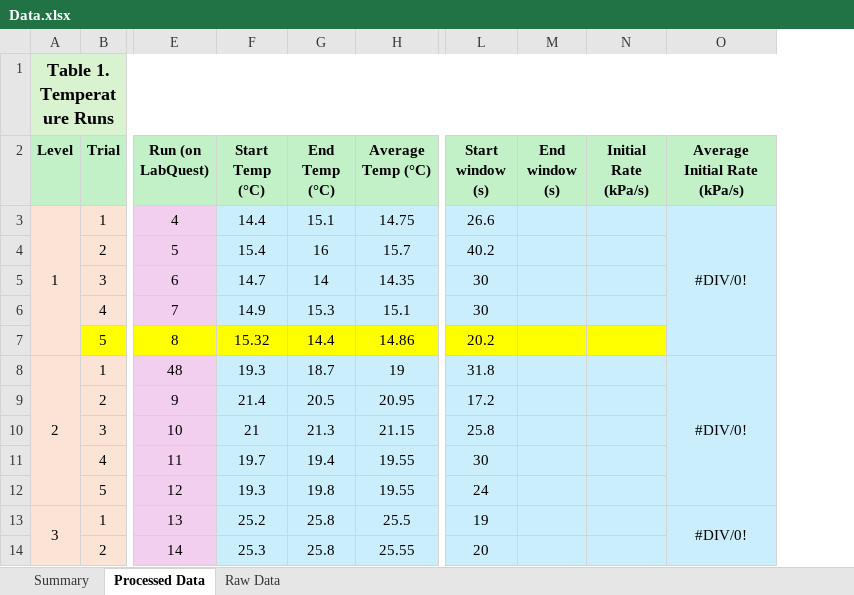
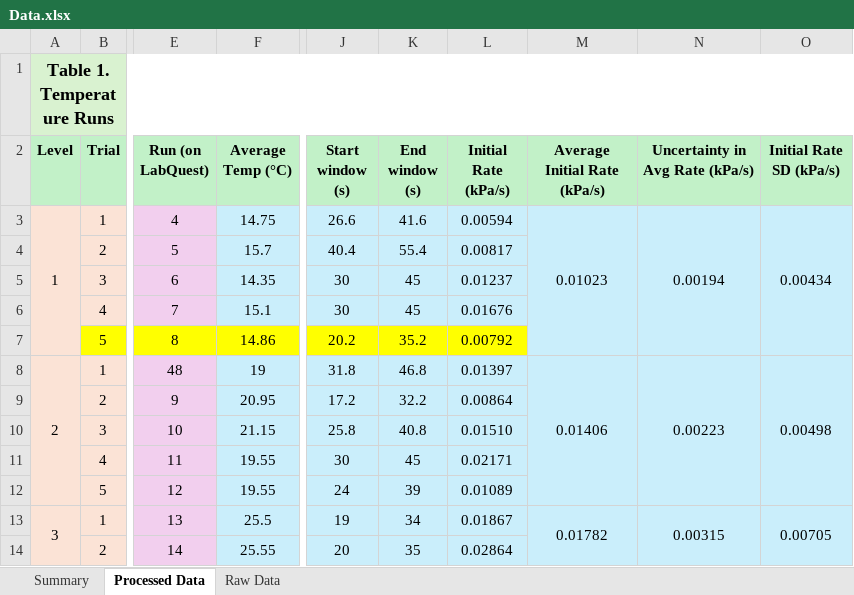
Before and after one commit to AccessRetrieved/chemistryia, an Excel workbook: Data/Data.xlsx, sheet Processed Data, drawn as a sheet; only a part is shown, gaps mark what is left out; values as stored, in another font and other column widths than the file's, no borders; charts and pictures not drawn; removed rows and columns are numbered as before the commit, all else as after; the diff covers the shown part only; the diff names each change by its address in the sheet, - before the commit and + after, or states it on an @@ line.

Commit message:
Update data processing section and add uncertainty propagation details in the report. Replace references to processed and raw data subsections with new structure, including example calculations and a summary of uncertainties by tool. Update related files and remove obsolete .blg file.

```diff
--- a/Data/Data.xlsx (sheet Processed Data)
+++ b/Data/Data.xlsx (sheet Processed Data)
-column F (Start Temp (°C)), rows 3-14: 14.4 | 15.4 | 14.7 | 14.9 | 15.32 | 19.3 | 21.4 | 21 | 19.7 | 19.3 | 25.2 | 25.3
-column G (End Temp (°C)), rows 3-14: 15.1 | 16 | 14 | 15.3 | 14.4 | 18.7 | 20.5 | 21.3 | 19.4 | 19.8 | 25.8 | 25.8
+column N (Uncertainty in Avg Rate (kPa/s)), rows 3-13: 0.00194 |  |  |  |  | 0.00223 |  |  |  |  | 0.00315
+column O (Initial Rate SD (kPa/s)), rows 3-13: 0.00434 |  |  |  |  | 0.00498 |  |  |  |  | 0.00705
-K3 (End window (s)): (empty)
+K3 (End window (s)): 41.6
-L3 (Initial Rate (kPa/s)): (empty)
+L3 (Initial Rate (kPa/s)): 0.00594
-M3 (Average Initial Rate (kPa/s)): #DIV/0!
+M3 (Average Initial Rate (kPa/s)): 0.01023
-J4 (Start window (s)): 40.2
+J4 (Start window (s)): 40.4
-K4 (End window (s)): (empty)
+K4 (End window (s)): 55.4
-L4 (Initial Rate (kPa/s)): (empty)
+L4 (Initial Rate (kPa/s)): 0.00817
-K5:K6 (End window (s)): (empty)
+K5:K6 (End window (s)): 45
-L5 (Initial Rate (kPa/s)): (empty)
+L5 (Initial Rate (kPa/s)): 0.01237
-L6 (Initial Rate (kPa/s)): (empty)
+L6 (Initial Rate (kPa/s)): 0.01676
-K7 (End window (s)): (empty)
+K7 (End window (s)): 35.2
-L7 (Initial Rate (kPa/s)): (empty)
+L7 (Initial Rate (kPa/s)): 0.00792
-K8 (End window (s)): (empty)
+K8 (End window (s)): 46.8
-L8 (Initial Rate (kPa/s)): (empty)
+L8 (Initial Rate (kPa/s)): 0.01397
-M8 (Average Initial Rate (kPa/s)): #DIV/0!
+M8 (Average Initial Rate (kPa/s)): 0.01406
-K9 (End window (s)): (empty)
+K9 (End window (s)): 32.2
-L9 (Initial Rate (kPa/s)): (empty)
+L9 (Initial Rate (kPa/s)): 0.00864
-K10 (End window (s)): (empty)
+K10 (End window (s)): 40.8
-L10 (Initial Rate (kPa/s)): (empty)
+L10 (Initial Rate (kPa/s)): 0.01510
-K11 (End window (s)): (empty)
+K11 (End window (s)): 45
-L11 (Initial Rate (kPa/s)): (empty)
+L11 (Initial Rate (kPa/s)): 0.02171
-K12 (End window (s)): (empty)
+K12 (End window (s)): 39
-L12 (Initial Rate (kPa/s)): (empty)
+L12 (Initial Rate (kPa/s)): 0.01089
-K13 (End window (s)): (empty)
+K13 (End window (s)): 34
-L13 (Initial Rate (kPa/s)): (empty)
+L13 (Initial Rate (kPa/s)): 0.01867
-M13 (Average Initial Rate (kPa/s)): #DIV/0!
+M13 (Average Initial Rate (kPa/s)): 0.01782
-K14 (End window (s)): (empty)
+K14 (End window (s)): 35
-L14 (Initial Rate (kPa/s)): (empty)
+L14 (Initial Rate (kPa/s)): 0.02864
```
Also changed, not shown: 63 edited cells elsewhere in this sheet, formulas that keep their value, charts or pictures, 9 other files.
